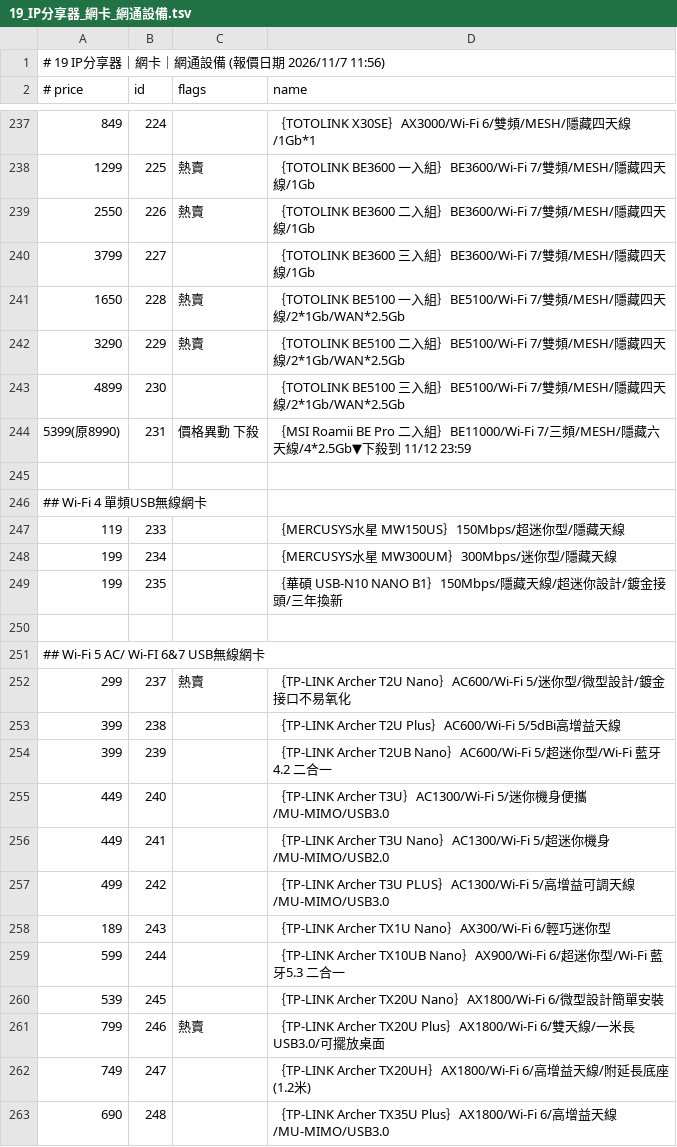
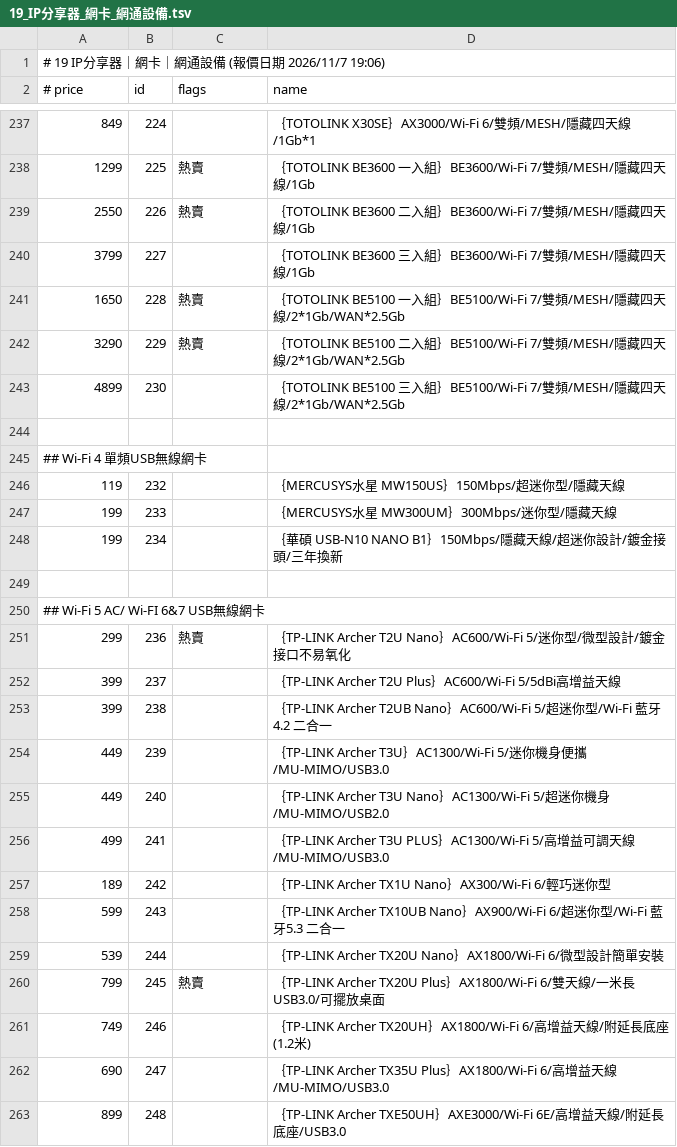
Before and after one commit to jakeuj/architect-pc-builder, a TSV file: data/by_category/19_IP分享器_網卡_網通設備.tsv, drawn as a sheet; only a part is shown, gaps mark what is left out; the diff covers the shown part only.

```diff
--- a/data/by_category/19_IP分享器_網卡_網通設備.tsv
+++ b/data/by_category/19_IP分享器_網卡_網通設備.tsv
@@ -1,2 +1,2 @@
-# 19 IP分享器｜網卡｜網通設備  (報價日期 2026/11/7 11:56)
+# 19 IP分享器｜網卡｜網通設備  (報價日期 2026/11/7 19:06)
 # price	id	flags	name
@@ -243,21 +243,21 @@
 4899	230		｛TOTOLINK BE5100 三入組｝BE5100/Wi-Fi 7/雙頻/MESH/隱藏四天線/2*1Gb/WAN*2.5Gb
-5399(原8990)	231	價格異動 下殺	｛MSI Roamii BE Pro 二入組｝BE11000/Wi-Fi 7/三頻/MESH/隱藏六天線/4*2.5Gb▼下殺到 11/12 23:59
 
 ## Wi-Fi 4 單頻USB無線網卡
-119	233		｛MERCUSYS水星 MW150US｝150Mbps/超迷你型/隱藏天線
-199	234		｛MERCUSYS水星 MW300UM｝300Mbps/迷你型/隱藏天線
-199	235		｛華碩 USB-N10 NANO B1｝150Mbps/隱藏天線/超迷你設計/鍍金接頭/三年換新
+119	232		｛MERCUSYS水星 MW150US｝150Mbps/超迷你型/隱藏天線
+199	233		｛MERCUSYS水星 MW300UM｝300Mbps/迷你型/隱藏天線
+199	234		｛華碩 USB-N10 NANO B1｝150Mbps/隱藏天線/超迷你設計/鍍金接頭/三年換新
 
 ## Wi-Fi 5 AC/ Wi-FI 6&7 USB無線網卡
-299	237	熱賣	｛TP-LINK Archer T2U Nano｝AC600/Wi-Fi 5/迷你型/微型設計/鍍金接口不易氧化
-399	238		｛TP-LINK Archer T2U Plus｝AC600/Wi-Fi 5/5dBi高增益天線
-399	239		｛TP-LINK Archer T2UB Nano｝AC600/Wi-Fi 5/超迷你型/Wi-Fi 藍牙4.2 二合一
-449	240		｛TP-LINK Archer T3U｝AC1300/Wi-Fi 5/迷你機身便攜/MU-MIMO/USB3.0
-449	241		｛TP-LINK Archer T3U Nano｝AC1300/Wi-Fi 5/超迷你機身/MU-MIMO/USB2.0
-499	242		｛TP-LINK Archer T3U PLUS｝AC1300/Wi-Fi 5/高增益可調天線/MU-MIMO/USB3.0
-189	243		｛TP-LINK Archer TX1U Nano｝AX300/Wi-Fi 6/輕巧迷你型
-599	244		｛TP-LINK Archer TX10UB Nano｝AX900/Wi-Fi 6/超迷你型/Wi-Fi 藍牙5.3 二合一
-539	245		｛TP-LINK Archer TX20U Nano｝AX1800/Wi-Fi 6/微型設計簡單安裝
-799	246	熱賣	｛TP-LINK Archer TX20U Plus｝AX1800/Wi-Fi 6/雙天線/一米長USB3.0/可擺放桌面
-749	247		｛TP-LINK Archer TX20UH｝AX1800/Wi-Fi 6/高增益天線/附延長底座(1.2米)
-690	248		｛TP-LINK Archer TX35U Plus｝AX1800/Wi-Fi 6/高增益天線/MU-MIMO/USB3.0
+299	236	熱賣	｛TP-LINK Archer T2U Nano｝AC600/Wi-Fi 5/迷你型/微型設計/鍍金接口不易氧化
+399	237		｛TP-LINK Archer T2U Plus｝AC600/Wi-Fi 5/5dBi高增益天線
+399	238		｛TP-LINK Archer T2UB Nano｝AC600/Wi-Fi 5/超迷你型/Wi-Fi 藍牙4.2 二合一
+449	239		｛TP-LINK Archer T3U｝AC1300/Wi-Fi 5/迷你機身便攜/MU-MIMO/USB3.0
+449	240		｛TP-LINK Archer T3U Nano｝AC1300/Wi-Fi 5/超迷你機身/MU-MIMO/USB2.0
+499	241		｛TP-LINK Archer T3U PLUS｝AC1300/Wi-Fi 5/高增益可調天線/MU-MIMO/USB3.0
+189	242		｛TP-LINK Archer TX1U Nano｝AX300/Wi-Fi 6/輕巧迷你型
+599	243		｛TP-LINK Archer TX10UB Nano｝AX900/Wi-Fi 6/超迷你型/Wi-Fi 藍牙5.3 二合一
+539	244		｛TP-LINK Archer TX20U Nano｝AX1800/Wi-Fi 6/微型設計簡單安裝
+799	245	熱賣	｛TP-LINK Archer TX20U Plus｝AX1800/Wi-Fi 6/雙天線/一米長USB3.0/可擺放桌面
+749	246		｛TP-LINK Archer TX20UH｝AX1800/Wi-Fi 6/高增益天線/附延長底座(1.2米)
+690	247		｛TP-LINK Archer TX35U Plus｝AX1800/Wi-Fi 6/高增益天線/MU-MIMO/USB3.0
+899	248		｛TP-LINK Archer TXE50UH｝AXE3000/Wi-Fi 6E/高增益天線/附延長底座/USB3.0
```
Also changed, not shown: 2 added rows, 3 removed rows and 63 edited cells elsewhere in this file, data/by_category/02_筆電_平板_穿戴配件.tsv, data/by_category/09_隨身碟_隨身硬碟_記憶卡.tsv, 32 other files.
